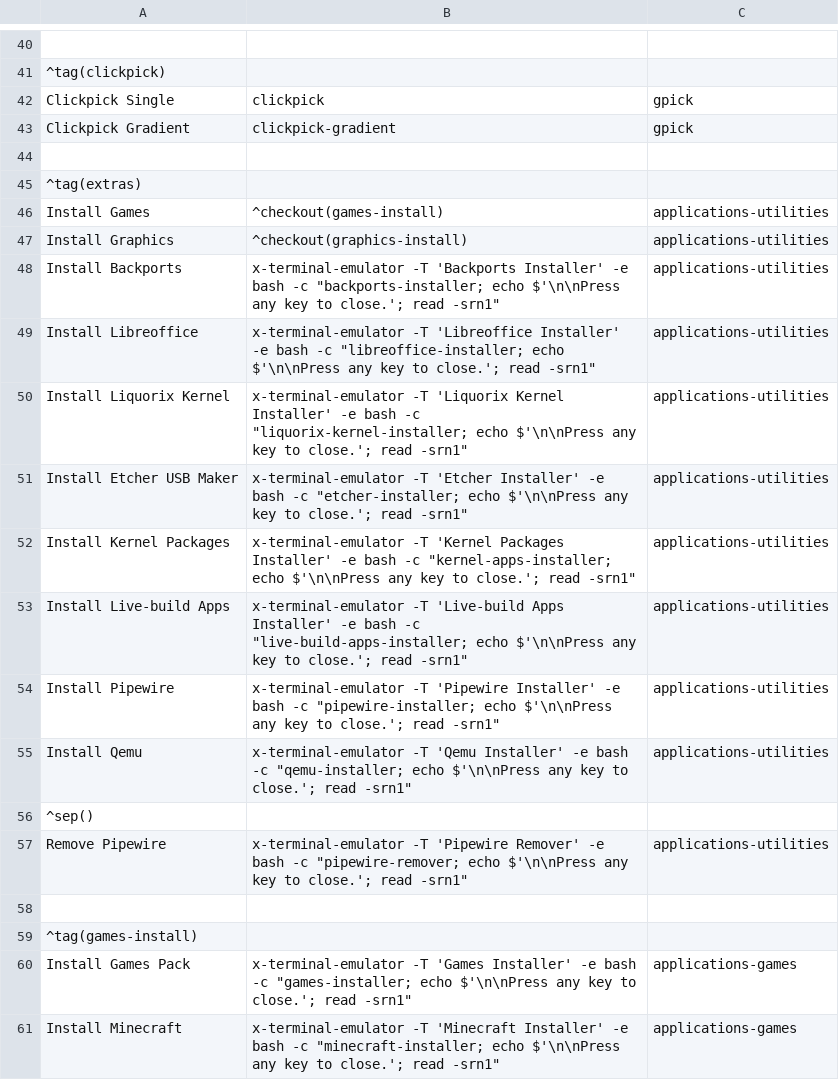
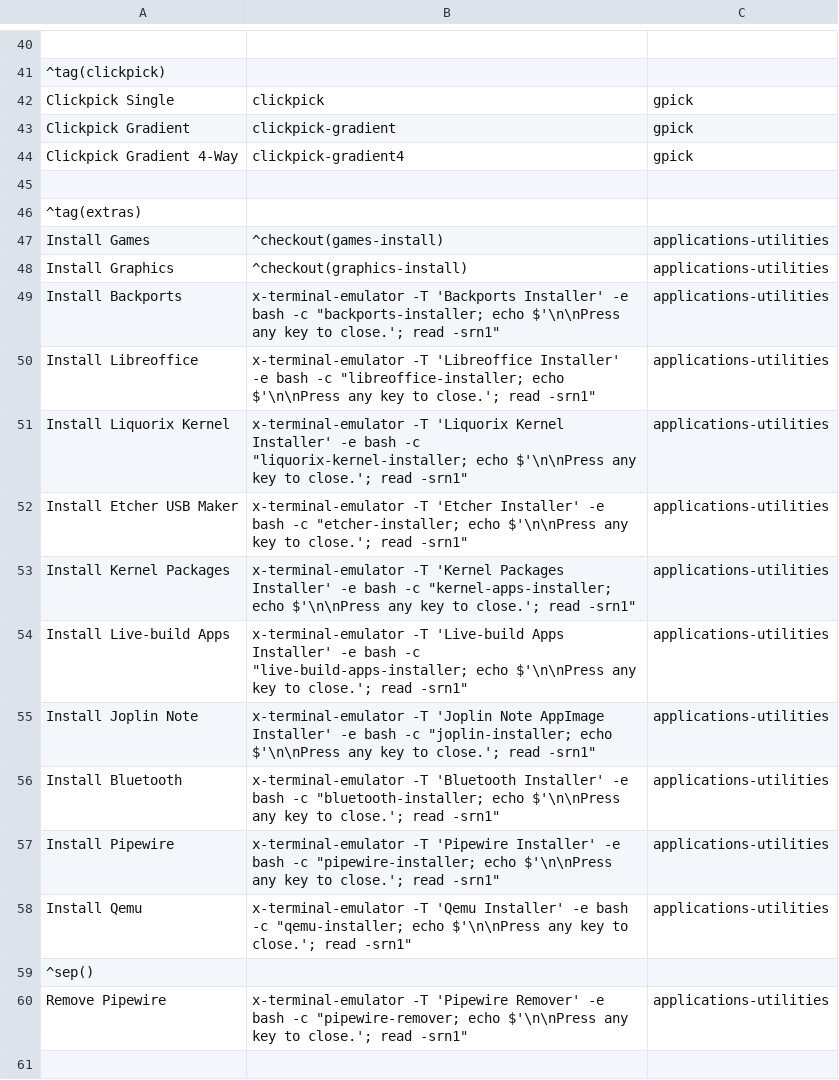
Before and after one commit to sleekmason/Lilidog-Minimal, a CSV file: config/includes.chroot_after_packages/etc/skel/.config/jgmenu/jgmenu.bak/mymenu.csv, drawn as a sheet; only a part is shown, gaps mark what is left out; the shorter side is filled out with more unchanged rows.

Commit message:
Added Plymouth splash screen, Joplin installer Bluetooth installer gradient 4way menu item and thunar right-click item, welcome message.

```diff
--- a/config/includes.chroot_after_packages/etc/skel/.config/jgmenu/jgmenu.bak/mymenu.csv
+++ b/config/includes.chroot_after_packages/etc/skel/.config/jgmenu/jgmenu.bak/mymenu.csv
@@ -43,2 +43,3 @@ Clickpick Single,   clickpick,                        gpick
 Clickpick Gradient, clickpick-gradient,               gpick
+Clickpick Gradient 4-Way, clickpick-gradient4,        gpick
 
@@ -53,2 +54,4 @@ Install Kernel Packages,  x-terminal-emulator -T 'Kernel Packages Installer' -e
 Install Live-build Apps,  x-terminal-emulator -T 'Live-build Apps Installer' -e bash -c "live-build-apps-installer; echo $'\n\nPress any key to close.'; read -srn1", applications-utilities
+Install Joplin Note,      x-terminal-emulator -T 'Joplin Note AppImage Installer' -e bash -c "joplin-installer; echo $'\n\nPress any key to close.'; read -srn1",     applications-utilities
+Install Bluetooth,        x-terminal-emulator -T 'Bluetooth Installer' -e bash -c "bluetooth-installer; echo $'\n\nPress any key to close.'; read -srn1",             applications-utilities
 Install Pipewire,         x-terminal-emulator -T 'Pipewire Installer' -e bash -c "pipewire-installer; echo $'\n\nPress any key to close.'; read -srn1",               applications-utilities
```
Also changed, not shown: config/includes.chroot_after_packages/etc/skel/.config/jgmenu/mymenu.csv, 19 other files.
